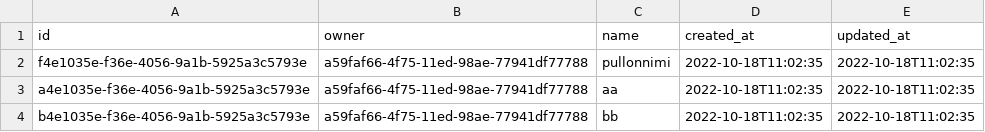
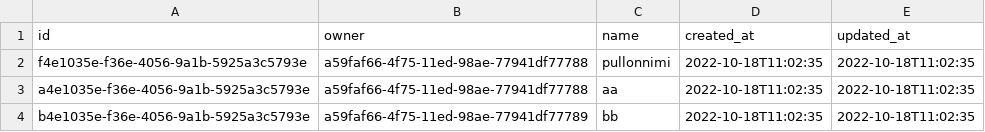
Before and after one commit to Tampereen-Urheilusukeltajat/Blenderi-Backend, a CSV file: src/test_data/update_cylinder_set/diving_cylinder_set.csv, drawn as a sheet.

```diff
--- a/src/test_data/update_cylinder_set/diving_cylinder_set.csv
+++ b/src/test_data/update_cylinder_set/diving_cylinder_set.csv
@@ -3,2 +3,2 @@ f4e1035e-f36e-4056-9a1b-5925a3c5793e;a59faf66-4f75-11ed-98ae-77941df77788;pullon
 a4e1035e-f36e-4056-9a1b-5925a3c5793e;a59faf66-4f75-11ed-98ae-77941df77788;aa;2022-10-18T11:02:35;2022-10-18T11:02:35
-b4e1035e-f36e-4056-9a1b-5925a3c5793e;a59faf66-4f75-11ed-98ae-77941df77788;bb;2022-10-18T11:02:35;2022-10-18T11:02:35
+b4e1035e-f36e-4056-9a1b-5925a3c5793e;a59faf66-4f75-11ed-98ae-77941df77789;bb;2022-10-18T11:02:35;2022-10-18T11:02:35
```
Also changed, not shown: src/test_data/get_user/access_role_list.csv, src/test_data/update_cylinder_set/user.csv, 4 other files.
